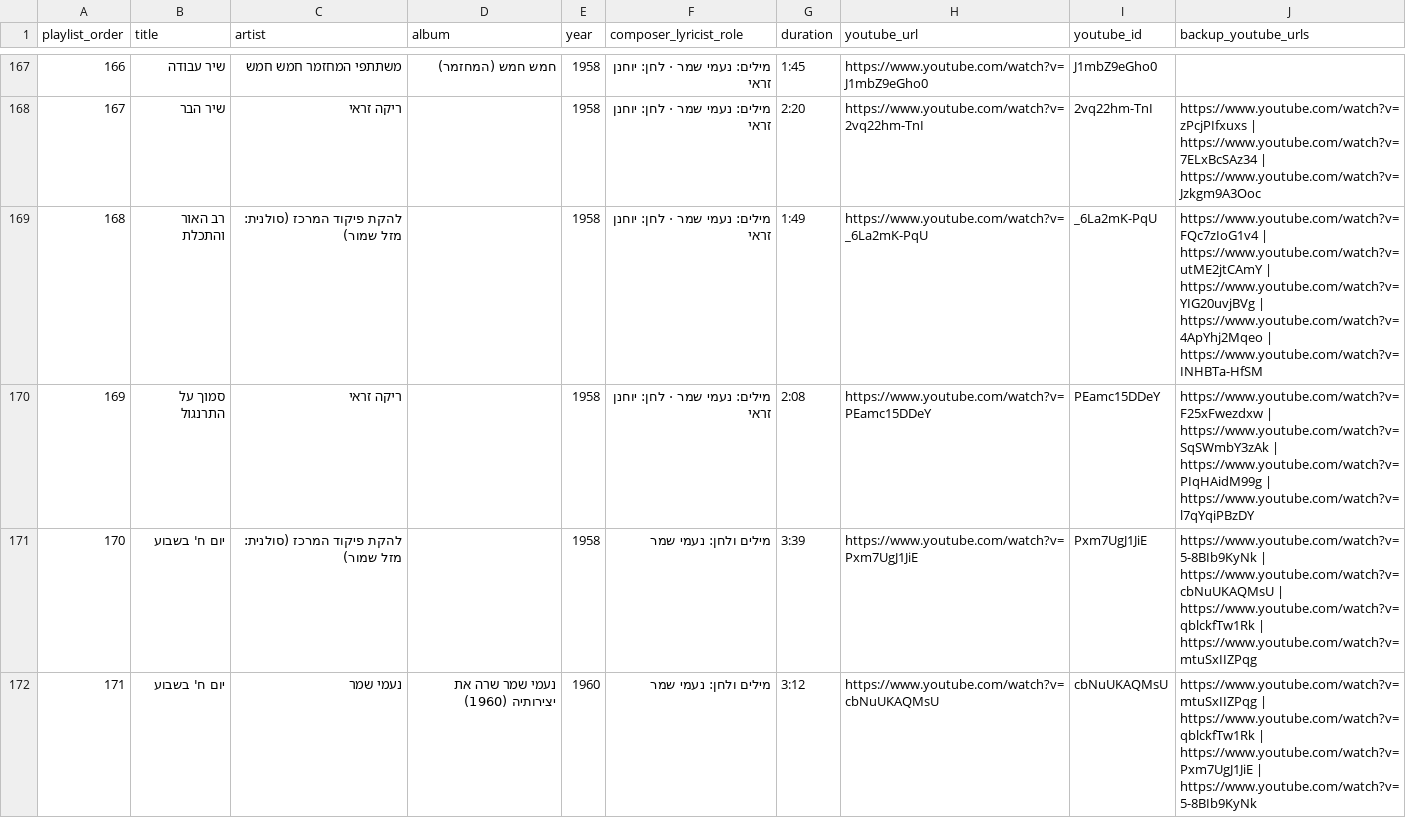
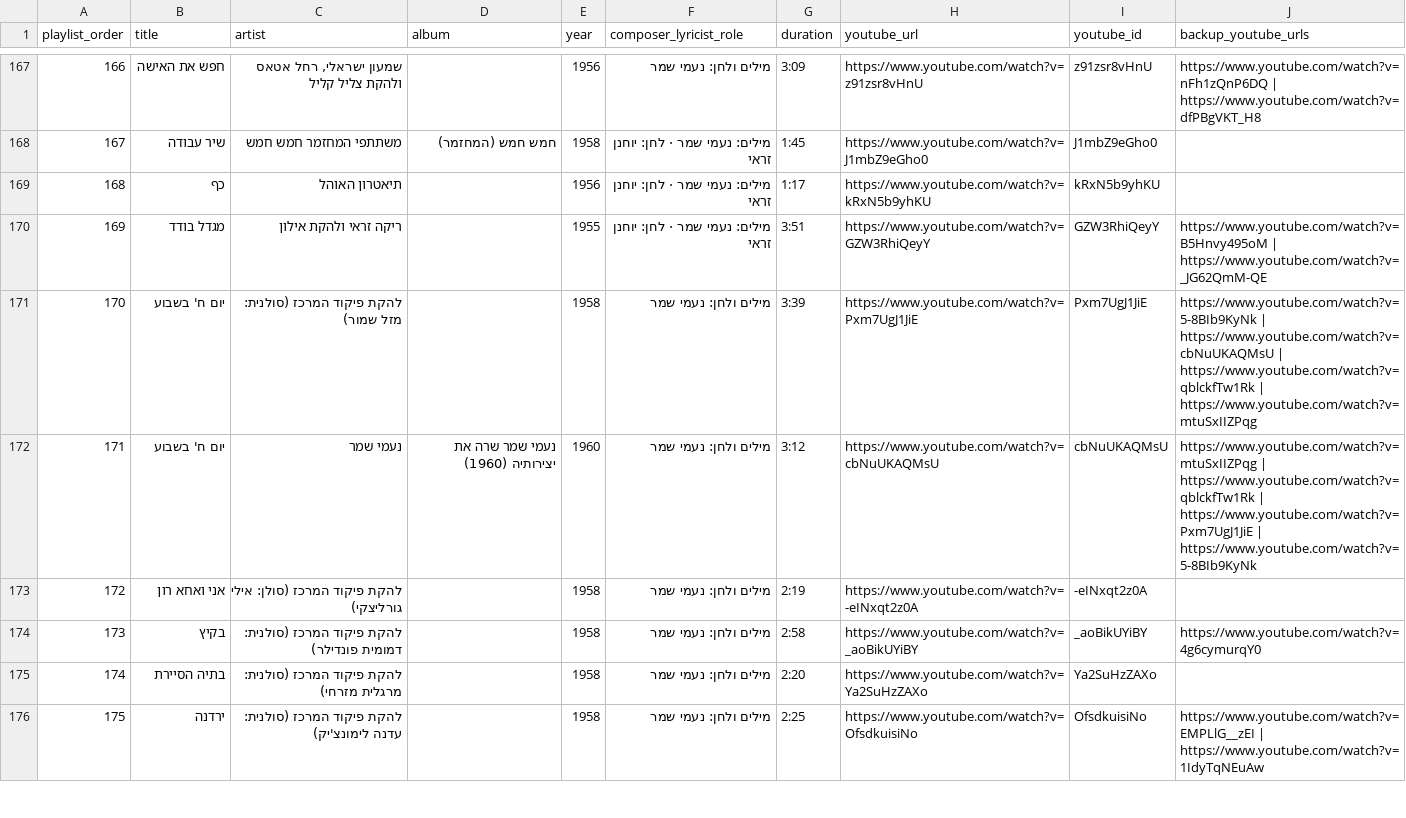
Before and after one commit to DMTsurel/playlists, a CSV file: naomi-shemer/naomi_shemer_streaming_import.csv, drawn as a sheet; only a part is shown, gaps mark what is left out; the shorter side is filled out with more unchanged rows; the diff covers the shown part only.

```diff
--- a/naomi-shemer/naomi_shemer_streaming_import.csv
+++ b/naomi-shemer/naomi_shemer_streaming_import.csv
@@ -167,5 +167,5 @@
-166,שיר עבודה,משתתפי המחזמר חמש חמש,חמש חמש (המחזמר),1958,מילים: נעמי שמר · לחן: יוחנן זראי,1:45,https://www.youtube.com/watch?v=J1mbZ9eGho0,J1mbZ9eGho0,
-167,שיר הבר,ריקה זראי,,1958,מילים: נעמי שמר · לחן: יוחנן זראי,2:20,https://www.youtube.com/watch?v=2vq22hm-TnI,2vq22hm-TnI,https://www.youtube.com/watch?v=zPcjPIfxuxs | https://www.youtube.com/watch?v=7ELxBcSAz34 | https://www.youtube.com/watch?v=Jzkgm9A3Ooc
-168,רב האור והתכלת,להקת פיקוד המרכז (סולנית: מזל שמור),,1958,מילים: נעמי שמר · לחן: יוחנן זראי,1:49,https://www.youtube.com/watch?v=_6La2mK-PqU,_6La2mK-PqU,https://www.youtube.com/watch?v=FQc7zIoG1v4 | https://www.youtube.com/watch?v=utME2jtCAmY | https://www.youtube.com/watch?v=YIG20uvjBVg | https://www.youtube.com/watch?v=4ApYhj2Mqeo | https://www.youtube.com/watch?v=INHBTa-HfSM
-169,סמוך על התרנגול,ריקה זראי,,1958,מילים: נעמי שמר · לחן: יוחנן זראי,2:08,https://www.youtube.com/watch?v=PEamc15DDeY,PEamc15DDeY,https://www.youtube.com/watch?v=F25xFwezdxw | https://www.youtube.com/watch?v=SqSWmbY3zAk | https://www.youtube.com/watch?v=PIqHAidM99g | https://www.youtube.com/watch?v=l7qYqiPBzDY
+166,חפש את האישה,"שמעון ישראלי, רחל אטאס ולהקת צליל קליל",,1956,מילים ולחן: נעמי שמר,3:09,https://www.youtube.com/watch?v=z91zsr8vHnU,z91zsr8vHnU,https://www.youtube.com/watch?v=nFh1zQnP6DQ | https://www.youtube.com/watch?v=dfPBgVKT_H8
+167,שיר עבודה,משתתפי המחזמר חמש חמש,חמש חמש (המחזמר),1958,מילים: נעמי שמר · לחן: יוחנן זראי,1:45,https://www.youtube.com/watch?v=J1mbZ9eGho0,J1mbZ9eGho0,
+168,כף,תיאטרון האוהל,,1956,מילים: נעמי שמר · לחן: יוחנן זראי,1:17,https://www.youtube.com/watch?v=kRxN5b9yhKU,kRxN5b9yhKU,
+169,מגדל בודד,ריקה זראי ולהקת אילון,,1955,מילים: נעמי שמר · לחן: יוחנן זראי,3:51,https://www.youtube.com/watch?v=GZW3RhiQeyY,GZW3RhiQeyY,https://www.youtube.com/watch?v=B5Hnvy495oM | https://www.youtube.com/watch?v=_JG62QmM-QE
 170,יום ח' בשבוע,להקת פיקוד המרכז (סולנית: מזל שמור),,1958,מילים ולחן: נעמי שמר,3:39,https://www.youtube.com/watch?v=Pxm7UgJ1JiE,Pxm7UgJ1JiE,https://www.youtube.com/watch?v=5-8BIb9KyNk | https://www.youtube.com/watch?v=cbNuUKAQMsU | https://www.youtube.com/watch?v=qblckfTw1Rk | https://www.youtube.com/watch?v=mtuSxIIZPqg
```
Also changed, not shown: 87 edited cells elsewhere in this file, naomi-shemer/naomi_shemer_youtube_playlist.csv, 7 other files.
